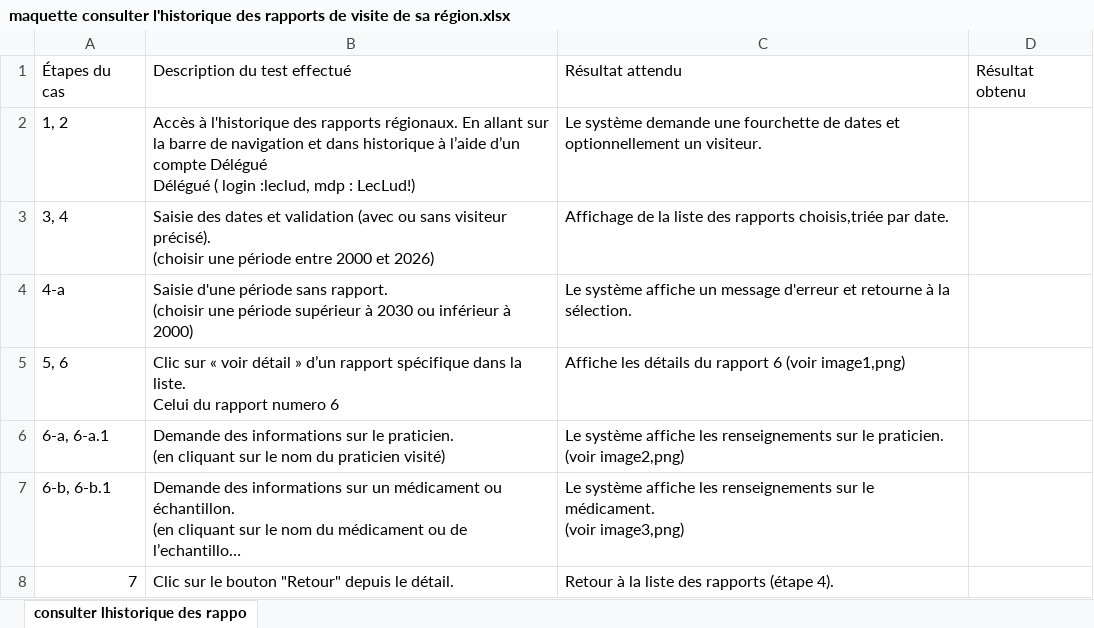
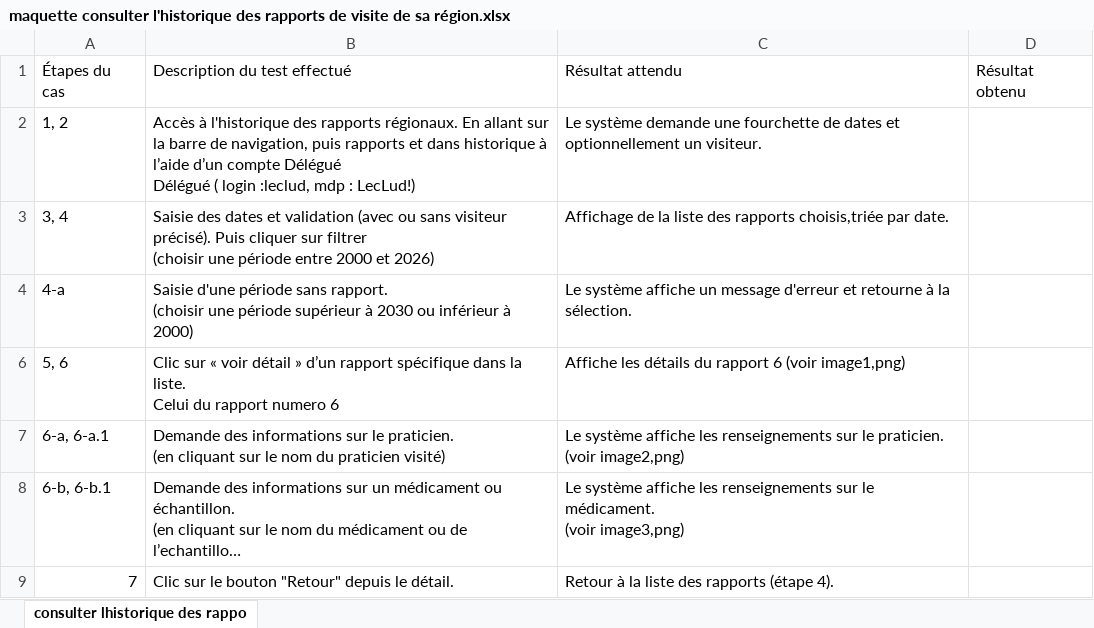
Before and after one commit to xeanoob/GSBcompterendu, an Excel workbook: TestsMaquettesFonctionnelles/Ambroise/Historique/maquette consulter l'historique des rapports de visite de sa région.xlsx, sheet consulter lhistorique des rappo, drawn as a sheet; long unchanged cells end in …; values as stored, in another font and other column widths than the file's, no borders; charts and pictures not drawn; ↵ is a line break in a cell; the diff names each change by its address in the sheet, - before the commit and + after, or states it on an @@ line.

Commit message:
ajout maquette et mcd

```diff
--- a/TestsMaquettesFonctionnelles/Ambroise/Historique/maquette consulter l'historique des rapports de visite de sa région.xlsx (sheet consulter lhistorique des rappo)
+++ b/TestsMaquettesFonctionnelles/Ambroise/Historique/maquette consulter l'historique des rapports de visite de sa région.xlsx (sheet consulter lhistorique des rappo)
-B2: …barre de navigation et dans…
+B2: …barre de navigation, puis rapports et dans…
-B3: …visiteur précisé). ↵ (choisir une…
+B3: …visiteur précisé). Puis cliquer sur filtrer ↵ (choisir une…
```
Also changed, not shown: charts or pictures, TestsMaquettesFonctionnelles/Ambroise/maquette connexion.xlsx, 4 other files.
